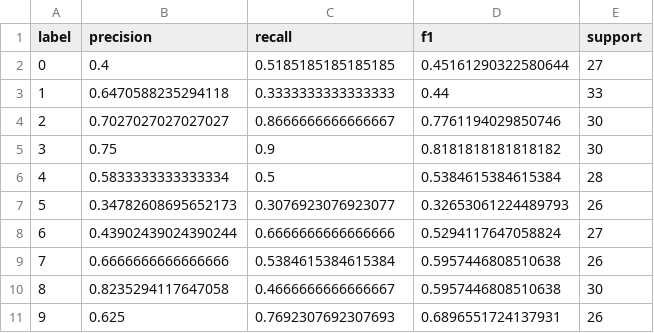
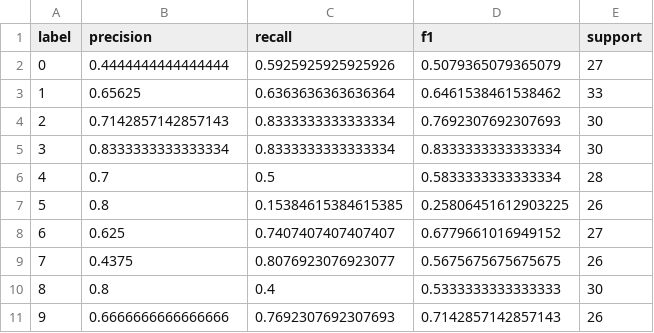
Before and after one commit to EdwinIniguez/Human-Activity-Recognition_UCF101, a CSV file: experiments/10cls/per_class_metrics_CE_10cls.csv, drawn as a sheet.

```diff
--- a/experiments/10cls/per_class_metrics_CE_10cls.csv
+++ b/experiments/10cls/per_class_metrics_CE_10cls.csv
@@ -1,11 +1,11 @@
 label,precision,recall,f1,support
-0,0.4,0.5185185185185185,0.45161290322580644,27
-1,0.6470588235294118,0.3333333333333333,0.44,33
-2,0.7027027027027027,0.8666666666666667,0.7761194029850746,30
-3,0.75,0.9,0.8181818181818182,30
-4,0.5833333333333334,0.5,0.5384615384615384,28
-5,0.34782608695652173,0.3076923076923077,0.32653061224489793,26
-6,0.43902439024390244,0.6666666666666666,0.5294117647058824,27
-7,0.6666666666666666,0.5384615384615384,0.5957446808510638,26
-8,0.8235294117647058,0.4666666666666667,0.5957446808510638,30
-9,0.625,0.7692307692307693,0.6896551724137931,26
+0,0.4444444444444444,0.5925925925925926,0.5079365079365079,27
+1,0.65625,0.6363636363636364,0.6461538461538462,33
+2,0.7142857142857143,0.8333333333333334,0.7692307692307693,30
+3,0.8333333333333334,0.8333333333333334,0.8333333333333334,30
+4,0.7,0.5,0.5833333333333334,28
+5,0.8,0.15384615384615385,0.25806451612903225,26
+6,0.625,0.7407407407407407,0.6779661016949152,27
+7,0.4375,0.8076923076923077,0.5675675675675675,26
+8,0.8,0.4,0.5333333333333333,30
+9,0.6666666666666666,0.7692307692307693,0.7142857142857143,26
```
Also changed, not shown: experiments/baselineNclsselect/training_history.csv, 16 other files.
